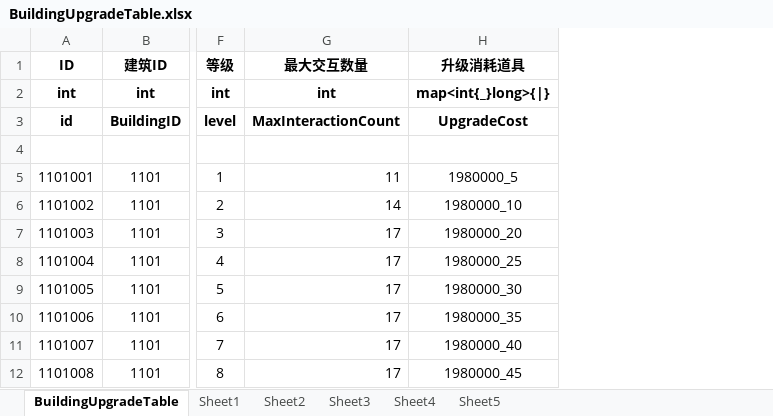
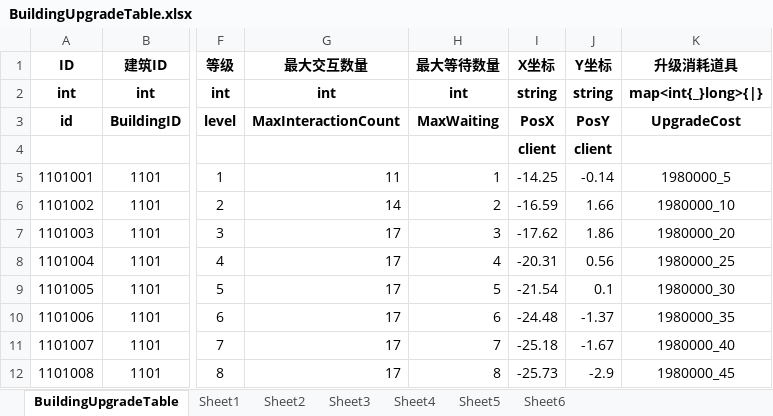
Before and after one commit to yanhailong/jjj_server, an Excel workbook: hall/resources/sample/BuildingUpgradeTable.xlsx, sheet BuildingUpgradeTable, drawn as a sheet; only a part is shown, gaps mark what is left out; values as stored, in another font and other column widths than the file's, no borders; rows hold the shown columns only; the diff names each change by its address in the sheet, - before the commit and + after, or states it on an @@ line.

```diff
--- a/hall/resources/sample/BuildingUpgradeTable.xlsx (sheet BuildingUpgradeTable)
+++ b/hall/resources/sample/BuildingUpgradeTable.xlsx (sheet BuildingUpgradeTable)
+sheet tab: Sheet6
+column H (最大等待数量), rows 2-12: int | MaxWaiting |  | 1 | 2 | 3 | 4 | 5 | 6 | 7 | 8
+column I (X坐标), rows 2-12: string | PosX | client | -14.25 | -16.59 | -17.62 | -20.31 | -21.54 | -24.48 | -25.18 | -25.73
+column J (Y坐标), rows 2-12: string | PosY | client | -0.14 | 1.66 | 1.86 | 0.56 | 0.1 | -1.37 | -1.67 | -2.9
-row 4: (empty)
+row 4:  |  |  |  |  | client | client
```
Also changed, not shown: hall/resources/sample/task.xlsx, ploy/resources/sample/task.xlsx, 30 other files.
